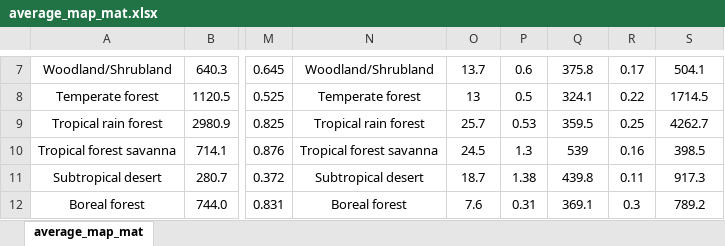
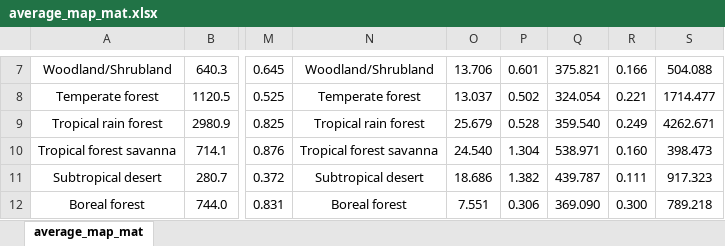
Before and after one commit to mortholl/Transpiration-ML-Project, an Excel workbook: data/modeling_data/average_map_mat.xlsx, sheet average_map_mat, drawn as a sheet; only a part is shown, gaps mark what is left out; values as stored, in another font and other column widths than the file's, no borders; charts and pictures not drawn; the diff covers the shown part only; the diff names each change by its address in the sheet, - before the commit and + after, or states it on an @@ line.

```diff
--- a/data/modeling_data/average_map_mat.xlsx (sheet average_map_mat)
+++ b/data/modeling_data/average_map_mat.xlsx (sheet average_map_mat)
-O7: 13.7
+O7: 13.706
-P7: 0.6
+P7: 0.601
-Q7: 375.8
+Q7: 375.821
-R7: 0.17
+R7: 0.166
-S7: 504.1
+S7: 504.088
-O8: 13
+O8: 13.037
-P8: 0.5
+P8: 0.502
-Q8: 324.1
+Q8: 324.054
-R8: 0.22
+R8: 0.221
-S8: 1714.5
+S8: 1714.477
-O9: 25.7
+O9: 25.679
-P9: 0.53
+P9: 0.528
-Q9: 359.5
+Q9: 359.540
-R9: 0.25
+R9: 0.249
-S9: 4262.7
+S9: 4262.671
-O10: 24.5
+O10: 24.540
-P10: 1.3
+P10: 1.304
-Q10: 539
+Q10: 538.971
-R10: 0.16
+R10: 0.160
-S10: 398.5
+S10: 398.473
-O11: 18.7
+O11: 18.686
-P11: 1.38
+P11: 1.382
-Q11: 439.8
+Q11: 439.787
-R11: 0.11
+R11: 0.111
-S11: 917.3
+S11: 917.323
-O12: 7.6
+O12: 7.551
-P12: 0.31
+P12: 0.306
-Q12: 369.1
+Q12: 369.090
-R12: 0.3
+R12: 0.300
-S12: 789.2
+S12: 789.218
```
Also changed, not shown: 4 added rows, 2 removed rows and 98 edited cells elsewhere in this sheet, charts or pictures, data/modeling_data/cluster_statistics.xlsx, data/modeling_data/cluster_table.xlsx, 43 other files.
